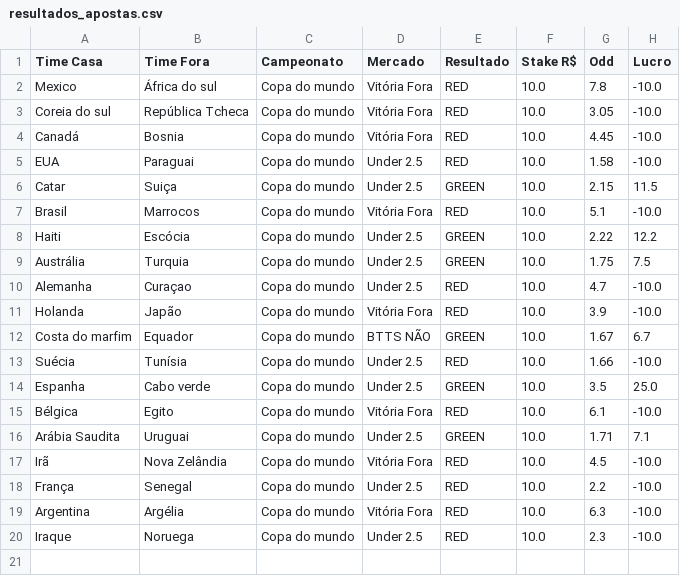
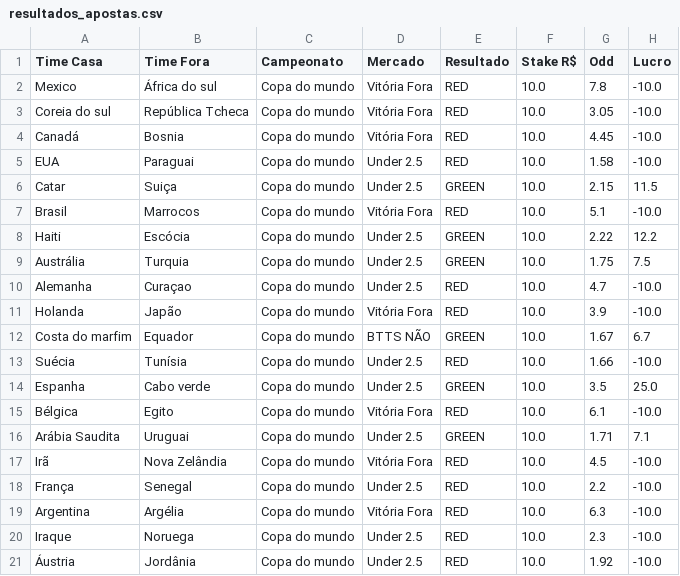
Before and after one commit to Sabonete190/bot-copa-do-mundo, a CSV file: resultados_apostas.csv, drawn as a sheet; the diff names each change by its address in the sheet, - before the commit and + after, or states it on an @@ line.

Commit message:
Atualizando resultados_apostas.csv

```diff
--- a/resultados_apostas.csv
+++ b/resultados_apostas.csv
+row 21: Áustria | Jordânia | Copa do mundo | Under 2.5 | RED | 10.0 | 1.92 | -10.0
```
